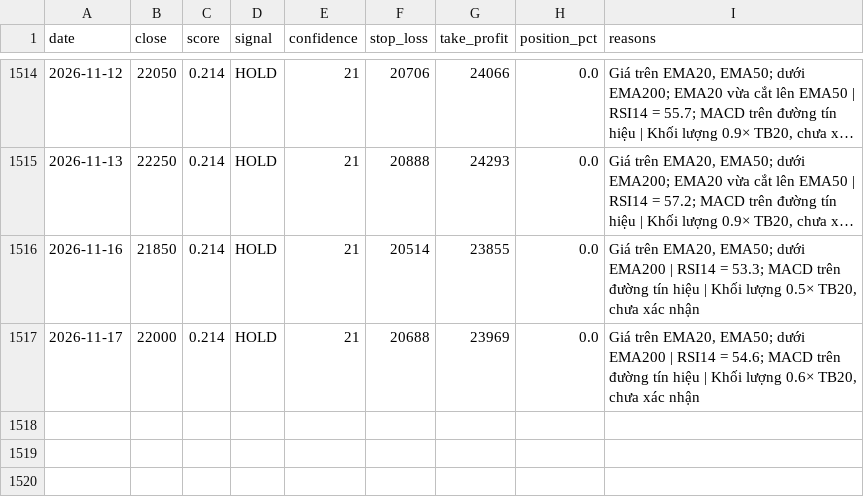
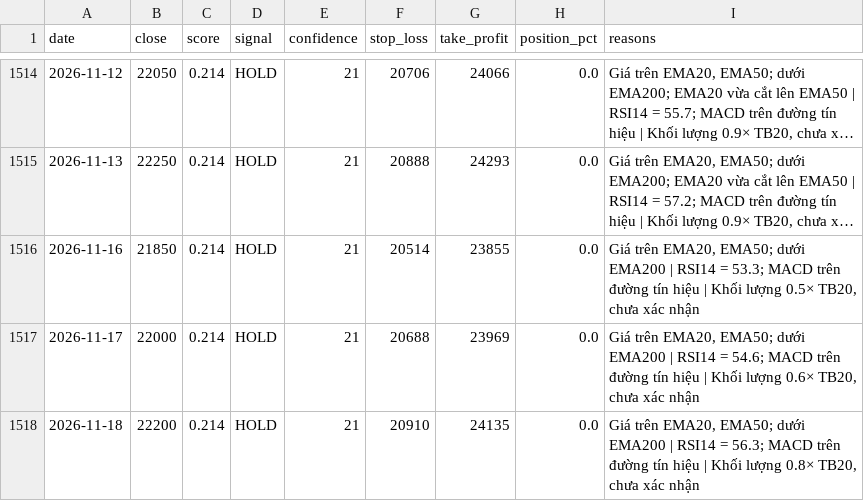
Before and after one commit to odt204/ChungKhoan, a CSV file: data/signals/HVN.csv, drawn as a sheet; only a part is shown, gaps mark what is left out; long unchanged cells end in …; the diff names each change by its address in the sheet, - before the commit and + after, or states it on an @@ line.

```diff
--- a/data/signals/HVN.csv
+++ b/data/signals/HVN.csv
+row 1518: 2026-11-18 | 22200 | 0.214 | HOLD | 21 | 20910 | 24135 | 0.0 | Giá trên EMA20, EMA50; dưới EMA200 | RSI14 = 56.3; MACD trên đường tín hiệu | Khối lượng 0.8× TB20, chưa xác nhận
```
Also changed, not shown: data/ohlcv/ACV.csv, data/ohlcv/FPT.csv, 9 other files.
